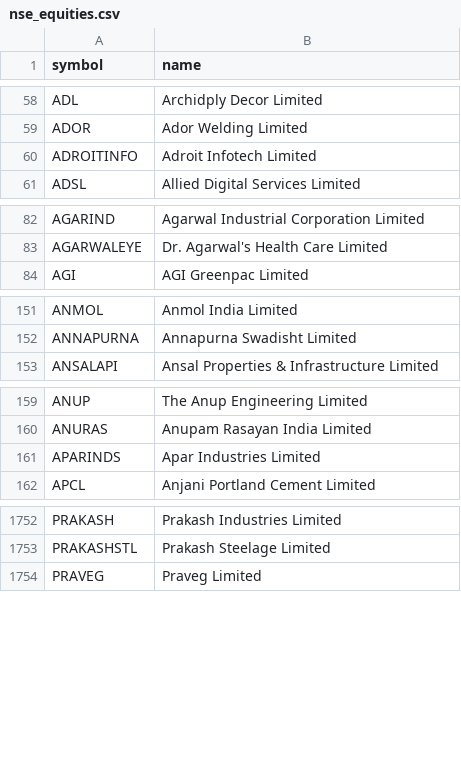
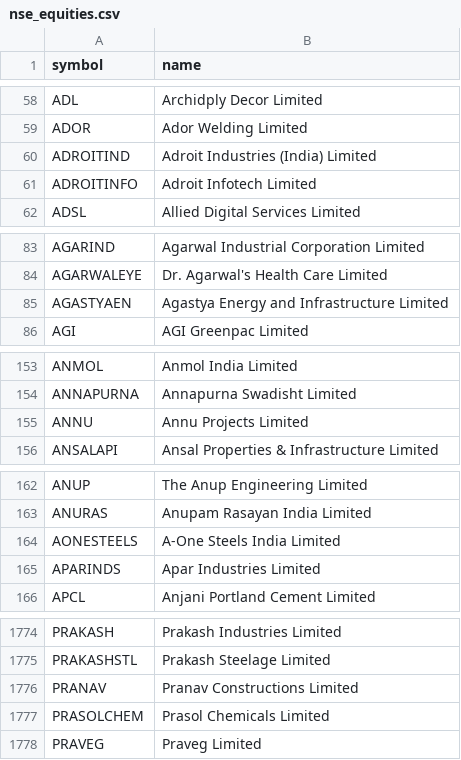
Before and after one commit to Anar-kali/liquidity-radar, a CSV file: data/nse_equities.csv, drawn as a sheet; only a part is shown, gaps mark what is left out; the diff covers the shown part only; the diff names each change by its address in the sheet, - before the commit and + after, or states it on an @@ line.

```diff
--- a/data/nse_equities.csv
+++ b/data/nse_equities.csv
+row 60: ADROITIND | Adroit Industries (India) Limited
+row 85: AGASTYAEN | Agastya Energy and Infrastructure Limited
+row 155: ANNU | Annu Projects Limited
+row 164: AONESTEELS | A-One Steels India Limited
+row 1776: PRANAV | Pranav Constructions Limited
+row 1777: PRASOLCHEM | Prasol Chemicals Limited
```
Also changed, not shown: 34 added rows, 12 removed rows and 1 edited cell elsewhere in this file.
